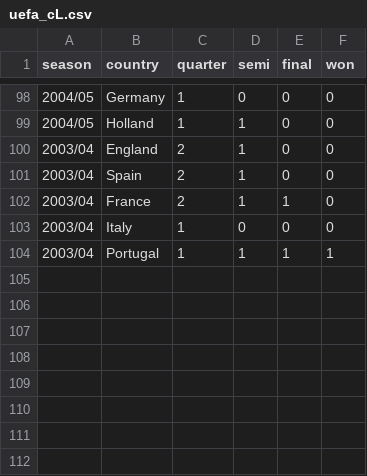
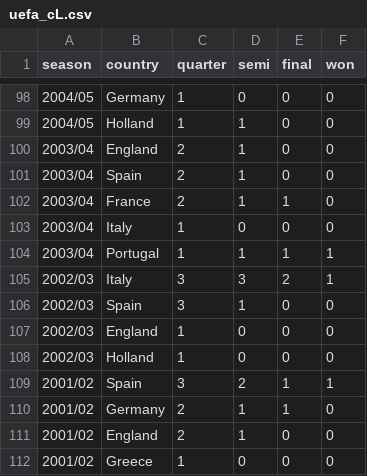
Before and after one commit to gungorMetehan/uefa, a CSV file: datasets/uefa_cL.csv, drawn as a sheet; only a part is shown, gaps mark what is left out; the diff names each change by its address in the sheet, - before the commit and + after, or states it on an @@ line.

Commit message:
Update uefa_cL.csv

```diff
--- a/datasets/uefa_cL.csv
+++ b/datasets/uefa_cL.csv
+row 105: 2002/03 | Italy | 3 | 3 | 2 | 1
+row 106: 2002/03 | Spain | 3 | 1 | 0 | 0
+row 107: 2002/03 | England | 1 | 0 | 0 | 0
+row 108: 2002/03 | Holland | 1 | 0 | 0 | 0
+row 109: 2001/02 | Spain | 3 | 2 | 1 | 1
+row 110: 2001/02 | Germany | 2 | 1 | 1 | 0
+row 111: 2001/02 | England | 2 | 1 | 0 | 0
+row 112: 2001/02 | Greece | 1 | 0 | 0 | 0
```
